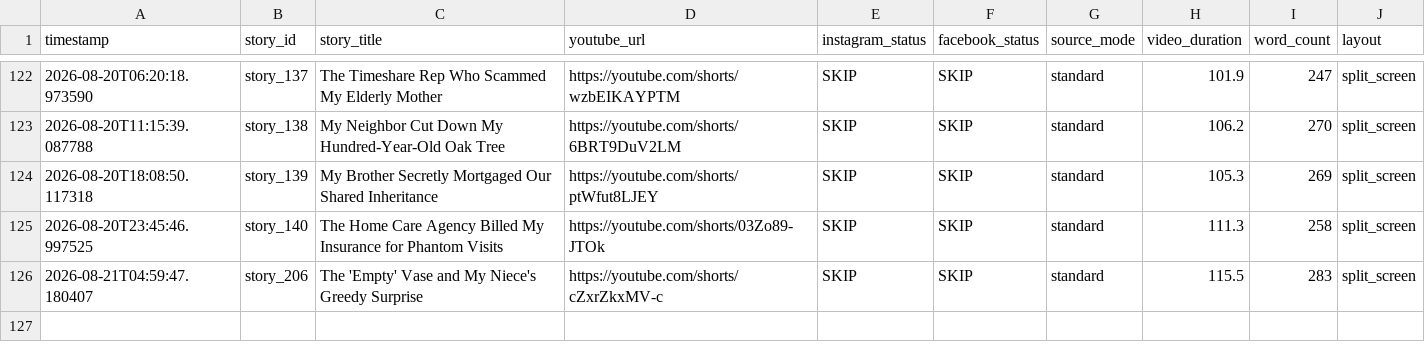
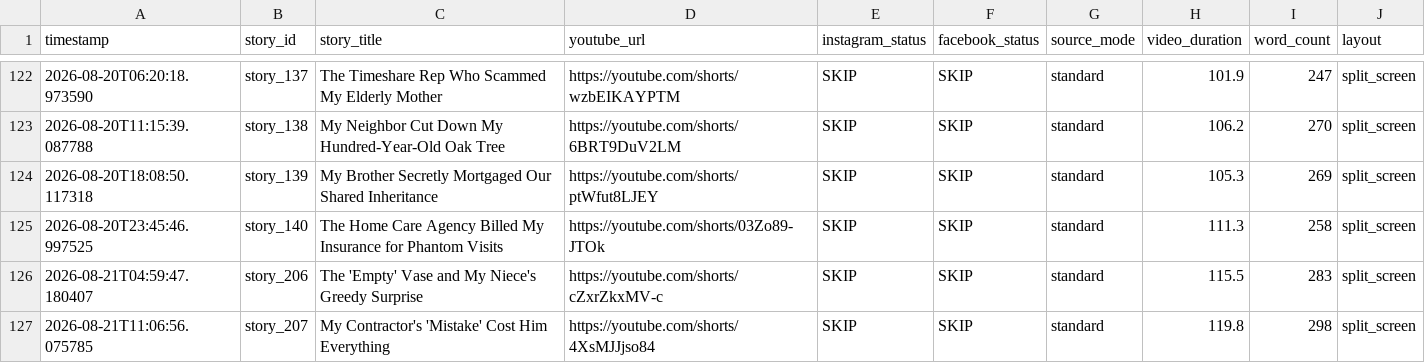
Before and after one commit to AddyCuber/reels-on-rails, a CSV file: upload_log.csv, drawn as a sheet; only a part is shown, gaps mark what is left out; the diff names each change by its address in the sheet, - before the commit and + after, or states it on an @@ line.

```diff
--- a/upload_log.csv
+++ b/upload_log.csv
+row 127: 2026-08-21T11:06:56.075785 | story_207 | My Contractor's 'Mistake' Cost Him Everything | https://youtube.com/shorts/4XsMJJjso84 | SKIP | SKIP | standard | 119.8 | 298 | split_screen
```
Also changed, not shown: 3 other files.
